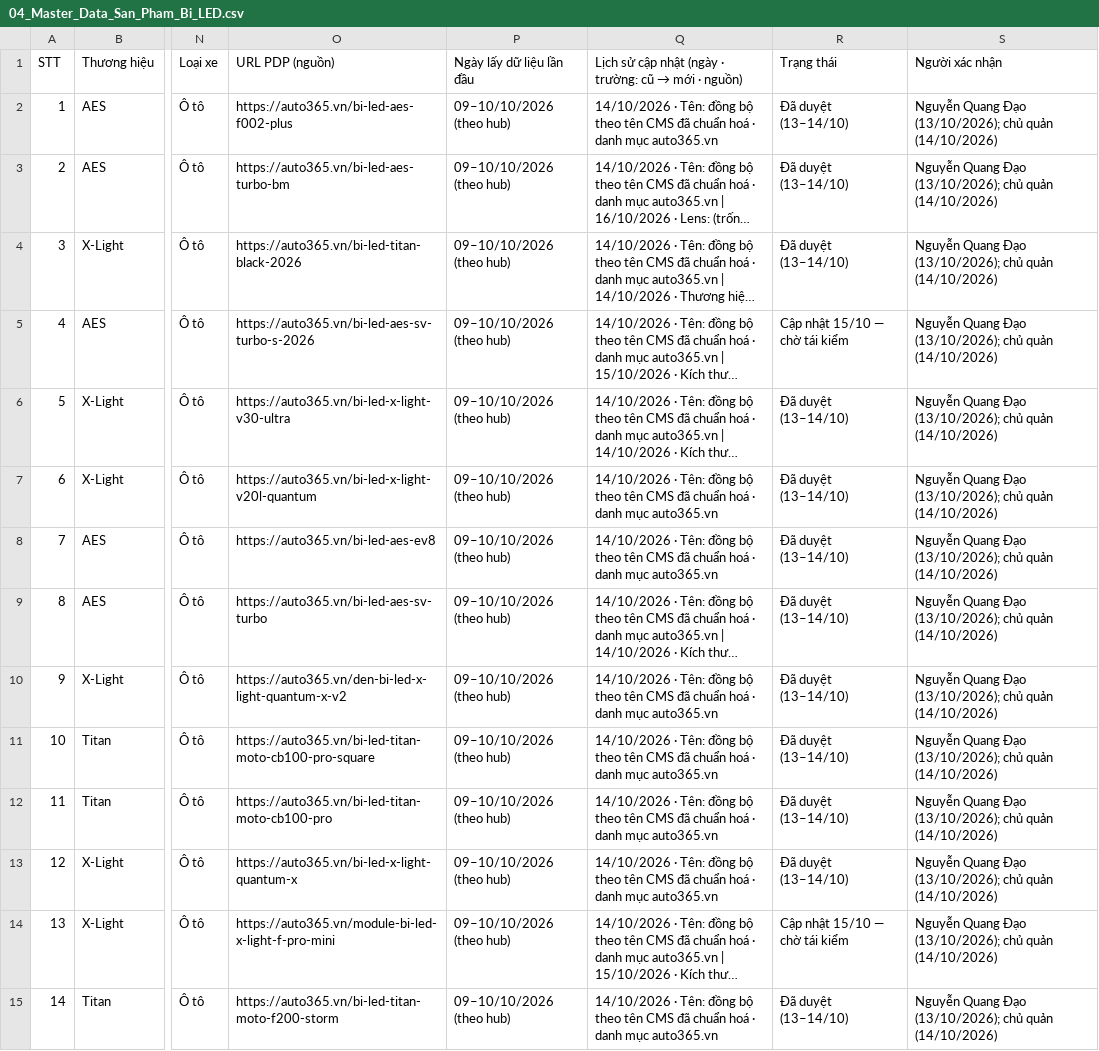
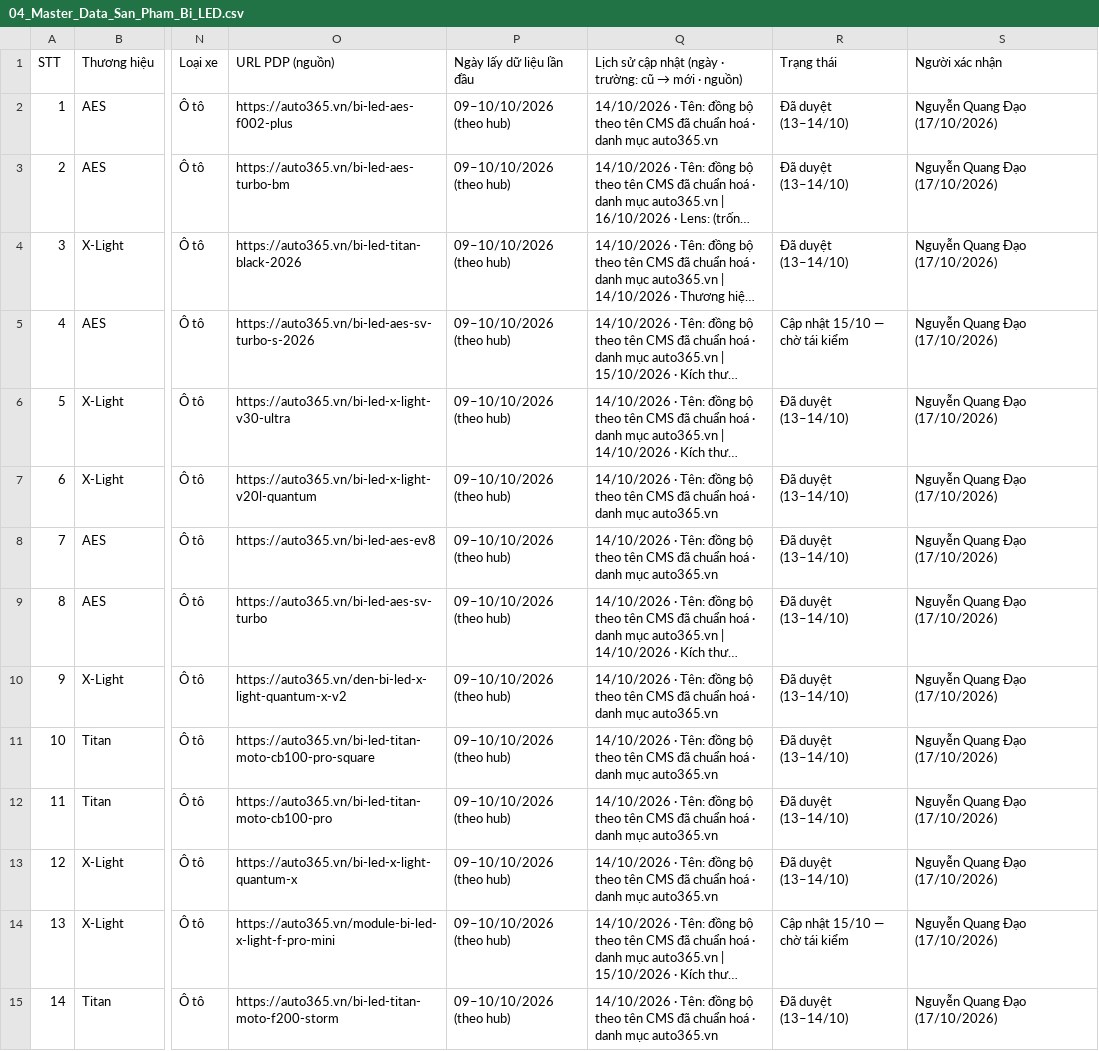
Before and after one commit to manhcuong365group/preview-365group, a CSV file: auto365/nang-cap-anh-sang-bi-led/kiem-tra-noi-bo/04_Master_Data_San_Pham_Bi_LED.csv, drawn as a sheet; only a part is shown, gaps mark what is left out; long unchanged cells end in …; the diff covers the shown part only; the diff names each change by its address in the sheet, - before the commit and + after, or states it on an @@ line.

```diff
--- a/auto365/nang-cap-anh-sang-bi-led/kiem-tra-noi-bo/04_Master_Data_San_Pham_Bi_LED.csv
+++ b/auto365/nang-cap-anh-sang-bi-led/kiem-tra-noi-bo/04_Master_Data_San_Pham_Bi_LED.csv
-S2:S15 (Người xác nhận): Nguyễn Quang Đạo (13/10/2026); chủ quản (14/10/2026)
+S2:S15 (Người xác nhận): Nguyễn Quang Đạo (17/10/2026)
```
Also changed, not shown: 92 edited cells elsewhere in this file, 5 other files.
